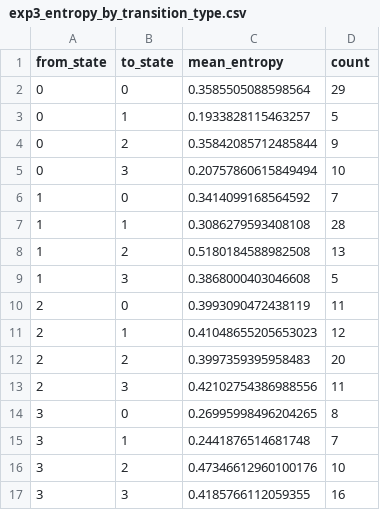
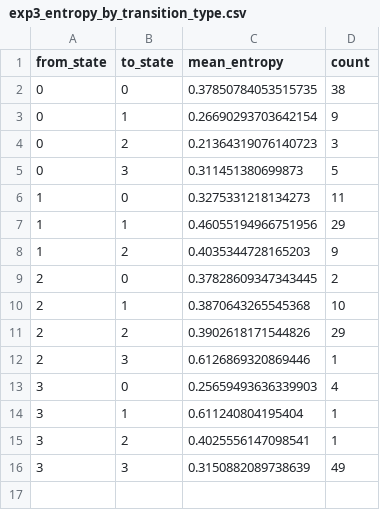
Before and after one commit to withmartian/mi-cot, a CSV file: entropy_on_sds/entropy_on_sds_output/exp3_entropy_by_transition_type.csv, drawn as a sheet.

```diff
--- a/entropy_on_sds/entropy_on_sds_output/exp3_entropy_by_transition_type.csv
+++ b/entropy_on_sds/entropy_on_sds_output/exp3_entropy_by_transition_type.csv
@@ -1,17 +1,16 @@
 from_state,to_state,mean_entropy,count
-0,0,0.3585505088598564,29
-0,1,0.1933828115463257,5
-0,2,0.35842085712485844,9
-0,3,0.20757860615849494,10
-1,0,0.3414099168564592,7
-1,1,0.3086279593408108,28
-1,2,0.5180184588982508,13
-1,3,0.3868000403046608,5
-2,0,0.3993090472438119,11
-2,1,0.41048655205653023,12
-2,2,0.3997359395958483,20
-2,3,0.42102754386988556,11
-3,0,0.26995998496204265,8
-3,1,0.2441876514681748,7
-3,2,0.47346612960100176,10
-3,3,0.4185766112059355,16
+0,0,0.37850784053515735,38
+0,1,0.26690293703642154,9
+0,2,0.21364319076140723,3
+0,3,0.311451380699873,5
+1,0,0.3275331218134273,11
+1,1,0.46055194966751956,29
+1,2,0.4035344728165203,9
+2,0,0.37828609347343445,2
+2,1,0.3870643265545368,10
+2,2,0.3902618171544826,29
+2,3,0.6126869320869446,1
+3,0,0.25659493636339903,4
+3,1,0.611240804195404,1
+3,2,0.4025556147098541,1
+3,3,0.3150882089738639,49
```
Also changed, not shown: entropy_on_sds/entropy_on_sds_output/exp1_entropy_by_regime.csv, entropy_on_sds/entropy_on_sds_output/exp4_regime_transition_entropy_vs_sentence_entropy.csv, 29 other files.
